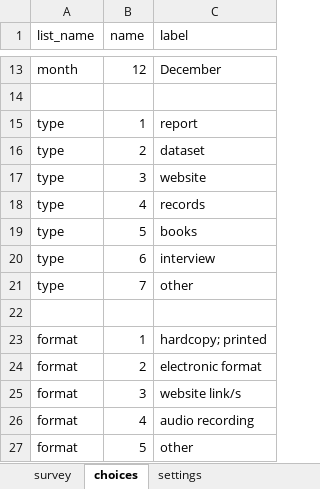
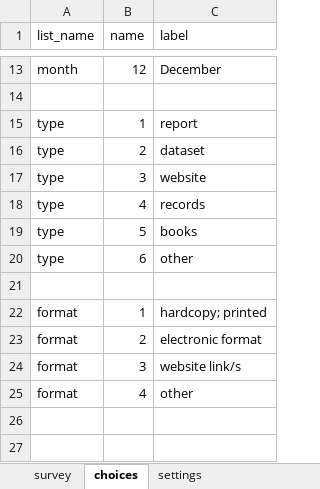
Before and after one commit to omneohealth/metadataform, an Excel workbook: omneohealthdata.xlsx, sheet choices, drawn as a sheet; only a part is shown, gaps mark what is left out; values as stored, in another font and other column widths than the file's, no borders; removed rows and columns are numbered as before the commit, all else as after; the diff names each change by its address in the sheet, - before the commit and + after, or states it on an @@ line.

```diff
--- a/omneohealthdata.xlsx (sheet choices)
+++ b/omneohealthdata.xlsx (sheet choices)
-row 20: type | 6 | interview
-B20 (name): 7
+B20 (name): 6
-row 26: format | 4 | audio recording
-B25 (name): 5
+B25 (name): 4
```
Also changed, not shown: sheet survey, sheet settings.
